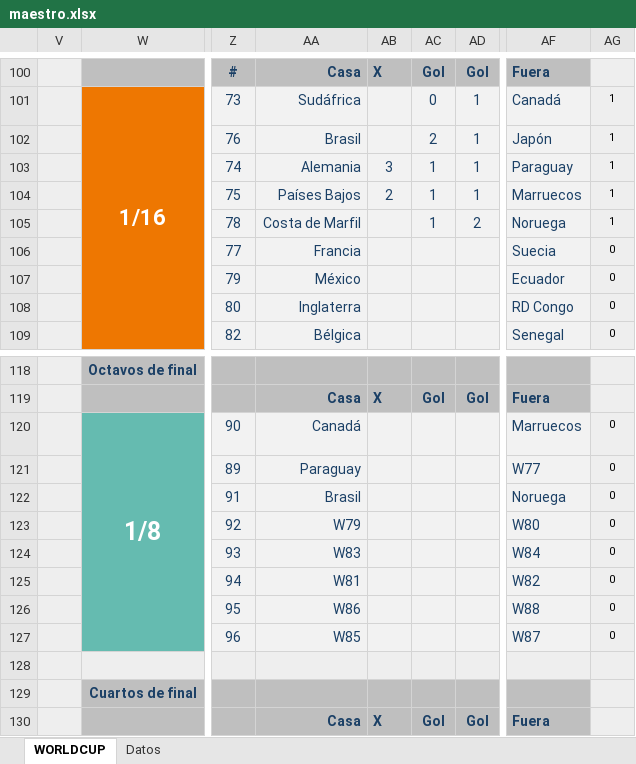
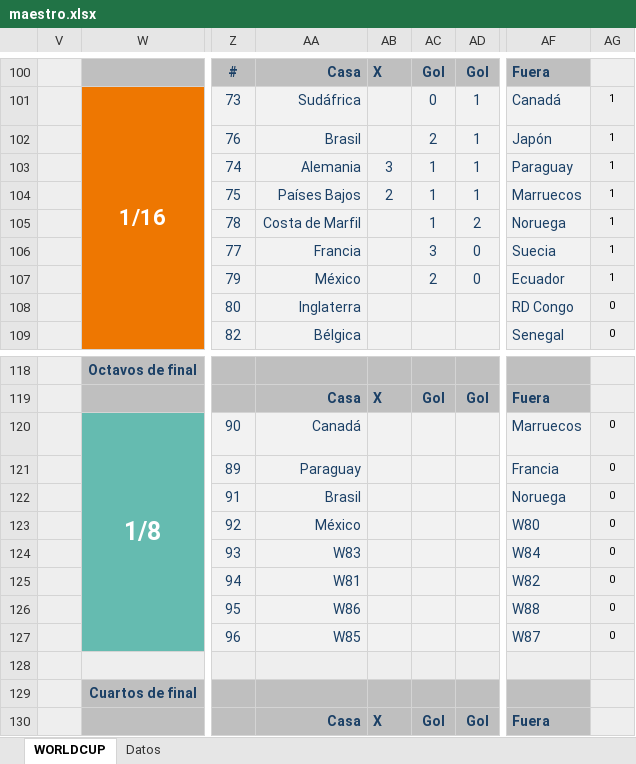
Before and after one commit to agay7/porra_mundial, an Excel workbook: data/maestro.xlsx, sheet WORLDCUP, drawn as a sheet; only a part is shown, gaps mark what is left out; values as stored, in another font and other column widths than the file's, no borders; conditional formats not drawn; the diff names each change by its address in the sheet, - before the commit and + after, or states it on an @@ line.

```diff
--- a/data/maestro.xlsx (sheet WORLDCUP)
+++ b/data/maestro.xlsx (sheet WORLDCUP)
-AC106: (empty)
+AC106: 3
-AD106:AD107: (empty)
+AD106:AD107: 0
-AG106:AG107: 0
+AG106:AG107: 1
-AC107: (empty)
+AC107: 2
-AF121: W77
+AF121: Francia
-AA123: W79
+AA123: México
```
Also changed, not shown: sheet Datos, hidden cells, clasificacion.xlsx, 2 other files.
